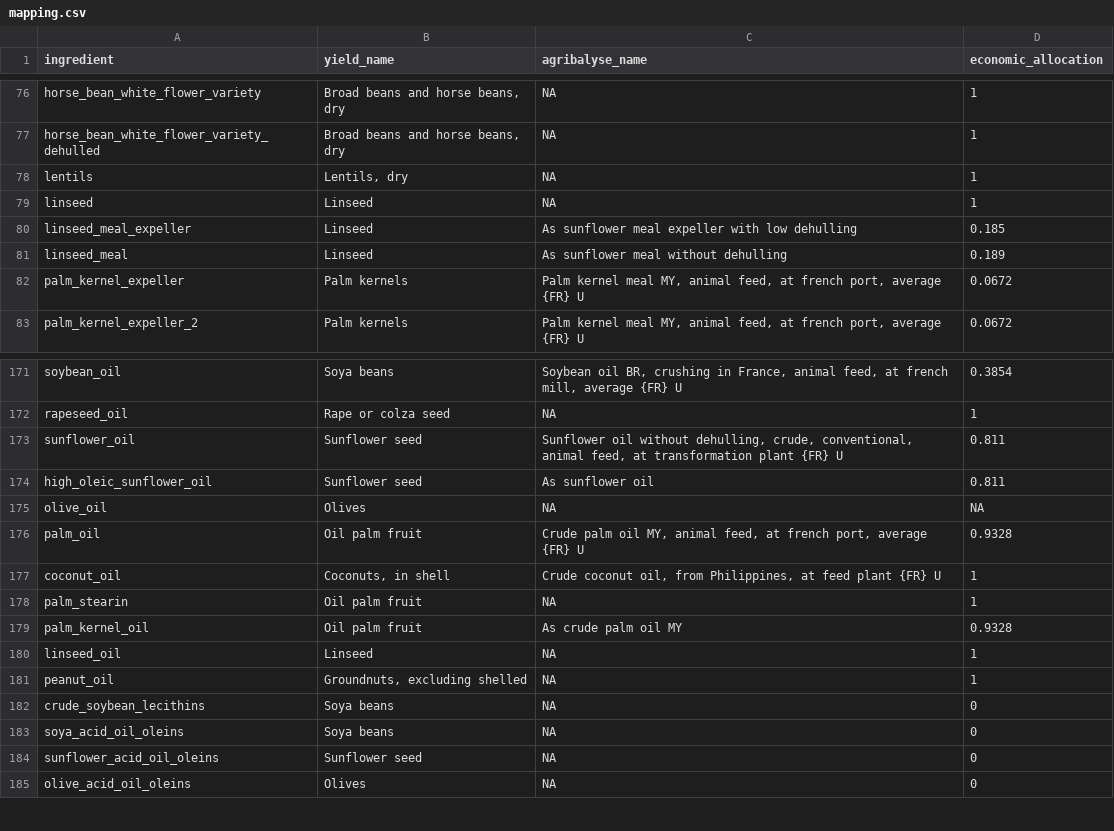
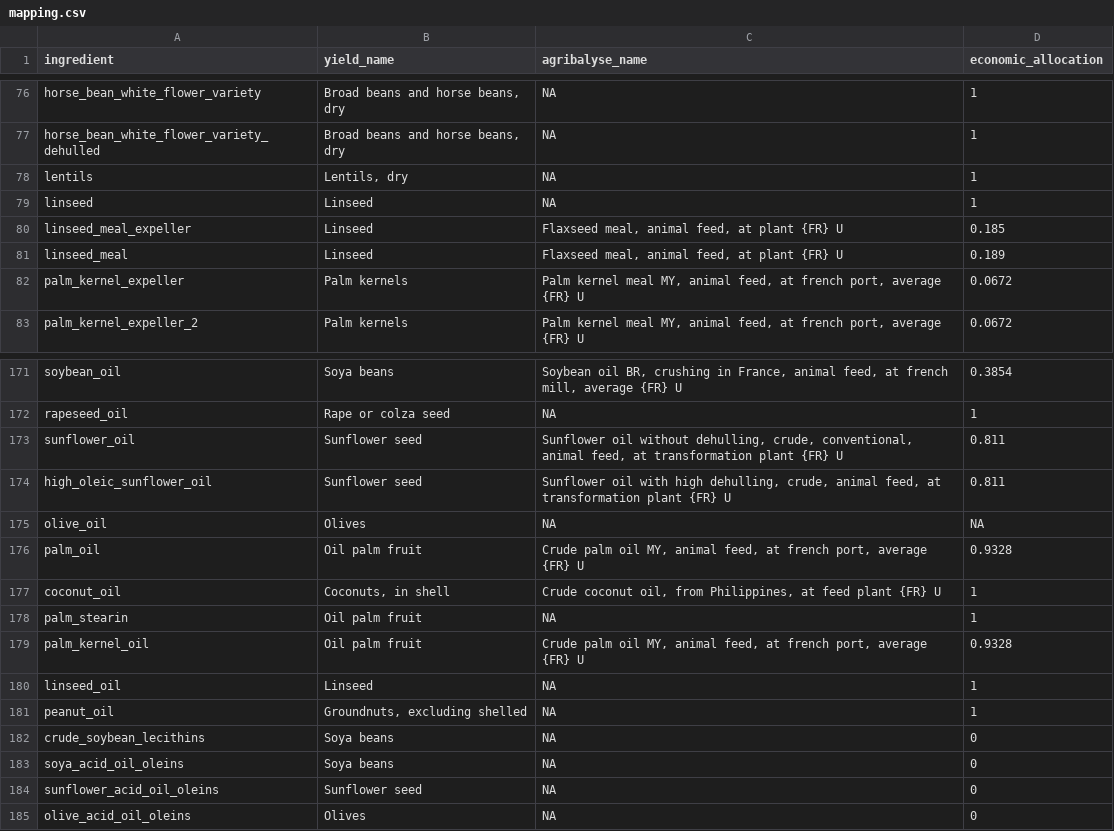
Before and after one commit to JuanCBM99/herdr, a CSV file: inst/Examples/Blank_IPCC_2019/mapping.csv, drawn as a sheet; only a part is shown, gaps mark what is left out; the diff covers the shown part only.

Commit message:
feat(feed): implement feed GHG and water deprivation footprint with ECOALIM v9 / EF 3.1

```diff
--- a/inst/Examples/Blank_IPCC_2019/mapping.csv
+++ b/inst/Examples/Blank_IPCC_2019/mapping.csv
@@ -79,4 +79,4 @@ lentils,"Lentils, dry",NA,1
 linseed,Linseed,NA,1
-linseed_meal_expeller,Linseed,As sunflower meal expeller with low dehulling,0.185
-linseed_meal,Linseed,As sunflower meal without dehulling,0.189
+linseed_meal_expeller,Linseed,"Flaxseed meal, animal feed, at plant {FR} U",0.185
+linseed_meal,Linseed,"Flaxseed meal, animal feed, at plant {FR} U",0.189
 palm_kernel_expeller,Palm kernels,"Palm kernel meal MY, animal feed, at french port, average {FR} U",0.0672
@@ -173,3 +173,3 @@ rapeseed_oil,Rape or colza seed,NA,1
 sunflower_oil,Sunflower seed,"Sunflower oil without dehulling, crude, conventional, animal feed, at transformation plant {FR} U",0.811
-high_oleic_sunflower_oil,Sunflower seed,As sunflower oil,0.811
+high_oleic_sunflower_oil,Sunflower seed,"Sunflower oil with high dehulling, crude, animal feed, at transformation plant {FR} U",0.811
 olive_oil,Olives,NA,NA
@@ -178,3 +178,3 @@ coconut_oil,"Coconuts, in shell","Crude coconut oil, from Philippines, at feed p
 palm_stearin,Oil palm fruit,NA,1
-palm_kernel_oil,Oil palm fruit,As crude palm oil MY,0.9328
+palm_kernel_oil,Oil palm fruit,"Crude palm oil MY, animal feed, at french port, average {FR} U",0.9328
 linseed_oil,Linseed,NA,1
```
Also changed, not shown: 28 edited cells elsewhere in this file, inst/Examples/Level1_Spain_Dairy_Cattle_2015/mapping.csv, inst/Examples/Level2_Spain_Dairy_Cattle_2015/mapping.csv, 26 other files.
